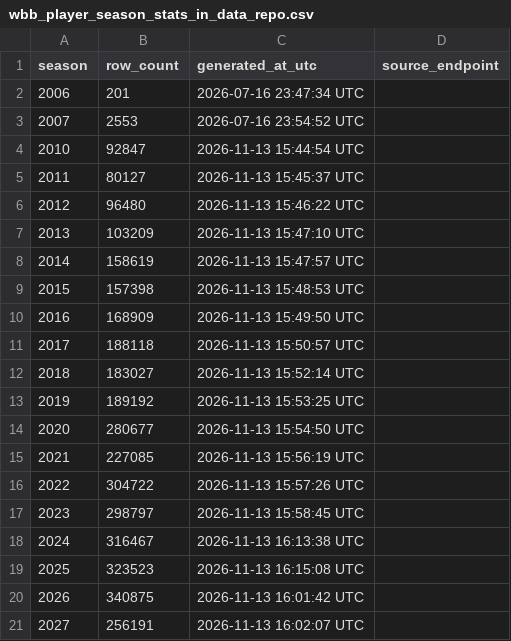
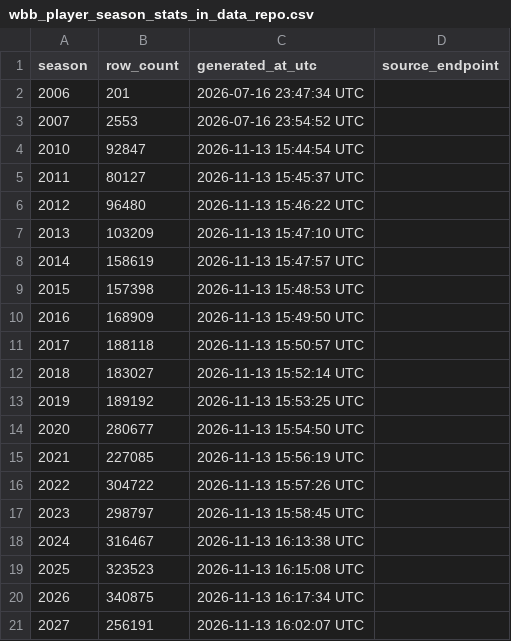
Before and after one commit to sportsdataverse/wehoop-wbb-data, a CSV file: wbb/player_season_stats/wbb_player_season_stats_in_data_repo.csv, drawn as a sheet.

Commit message:
WBB Data republish player_season_stats names (Start: 2026 End: 2026)

```diff
--- a/wbb/player_season_stats/wbb_player_season_stats_in_data_repo.csv
+++ b/wbb/player_season_stats/wbb_player_season_stats_in_data_repo.csv
@@ -19,3 +19,3 @@ season,row_count,generated_at_utc,source_endpoint
 2025,323523,2026-11-13 16:15:08 UTC,
-2026,340875,2026-11-13 16:01:42 UTC,
+2026,340875,2026-11-13 16:17:34 UTC,
 2027,256191,2026-11-13 16:02:07 UTC,
```
Also changed, not shown: 1 other file.
